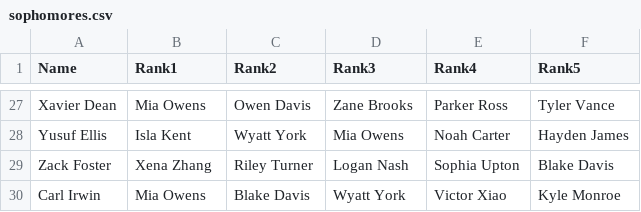
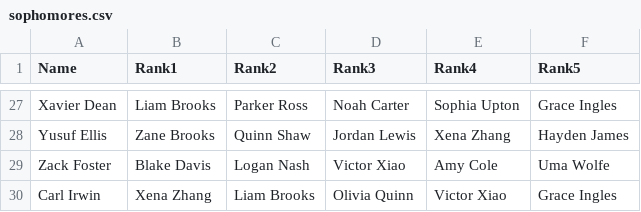
Before and after one commit to onwaneri/big-little-algorithm, a CSV file: sophomores.csv, drawn as a sheet; only a part is shown, gaps mark what is left out; the diff covers the shown part only; the diff names each change by its address in the sheet, - before the commit and + after, or states it on an @@ line.

```diff
--- a/sophomores.csv
+++ b/sophomores.csv
-B27 (Rank1): Mia Owens
+B27 (Rank1): Liam Brooks
-C27 (Rank2): Owen Davis
+C27 (Rank2): Parker Ross
-D27 (Rank3): Zane Brooks
+D27 (Rank3): Noah Carter
-E27 (Rank4): Parker Ross
+E27 (Rank4): Sophia Upton
-F27 (Rank5): Tyler Vance
+F27 (Rank5): Grace Ingles
-B28 (Rank1): Isla Kent
+B28 (Rank1): Zane Brooks
-C28 (Rank2): Wyatt York
+C28 (Rank2): Quinn Shaw
-D28 (Rank3): Mia Owens
+D28 (Rank3): Jordan Lewis
-E28 (Rank4): Noah Carter
+E28 (Rank4): Xena Zhang
-B29 (Rank1): Xena Zhang
+B29 (Rank1): Blake Davis
-C29 (Rank2): Riley Turner
+C29 (Rank2): Logan Nash
-D29 (Rank3): Logan Nash
+D29 (Rank3): Victor Xiao
-E29 (Rank4): Sophia Upton
+E29 (Rank4): Amy Cole
-F29 (Rank5): Blake Davis
+F29 (Rank5): Uma Wolfe
-B30 (Rank1): Mia Owens
+B30 (Rank1): Xena Zhang
-C30 (Rank2): Blake Davis
+C30 (Rank2): Liam Brooks
-D30 (Rank3): Wyatt York
+D30 (Rank3): Olivia Quinn
-F30 (Rank5): Kyle Monroe
+F30 (Rank5): Grace Ingles
```
Also changed, not shown: 119 edited cells elsewhere in this file, PC 25 Big little.csv, freshmen.csv, 12 other files.
